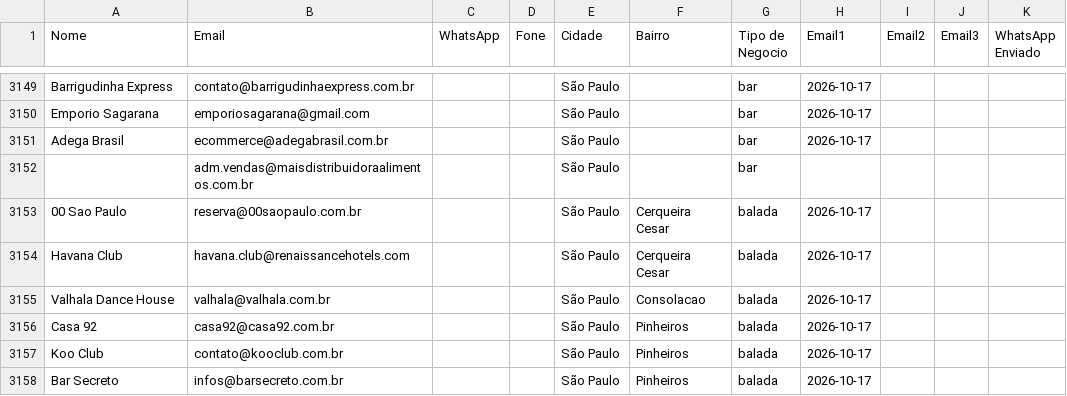
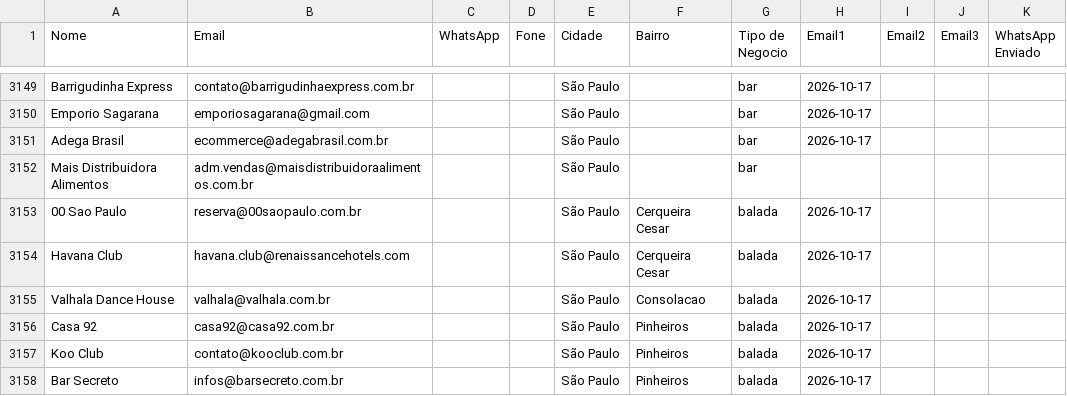
Before and after one commit to gustavorotatori-svg/Pindorama, a CSV file: planilha-clientes.csv, drawn as a sheet; only a part is shown, gaps mark what is left out.

```diff
--- a/planilha-clientes.csv
+++ b/planilha-clientes.csv
@@ -3151,3 +3151,3 @@ Emporio Sagarana;emporiosagarana@gmail.com;;;São Paulo;;bar;2026-10-17;;;
 Adega Brasil;ecommerce@adegabrasil.com.br;;;São Paulo;;bar;2026-10-17;;;
-;adm.vendas@maisdistribuidoraalimentos.com.br;;;São Paulo;;bar;;;;
+Mais Distribuidora Alimentos;adm.vendas@maisdistribuidoraalimentos.com.br;;;São Paulo;;bar;;;;
 00 Sao Paulo;reserva@00saopaulo.com.br;;;São Paulo;Cerqueira Cesar;balada;2026-10-17;;;
```
Also changed, not shown: 1 other file.
